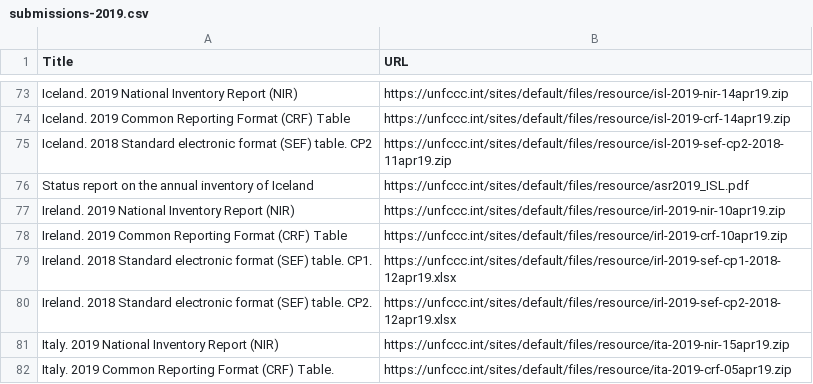
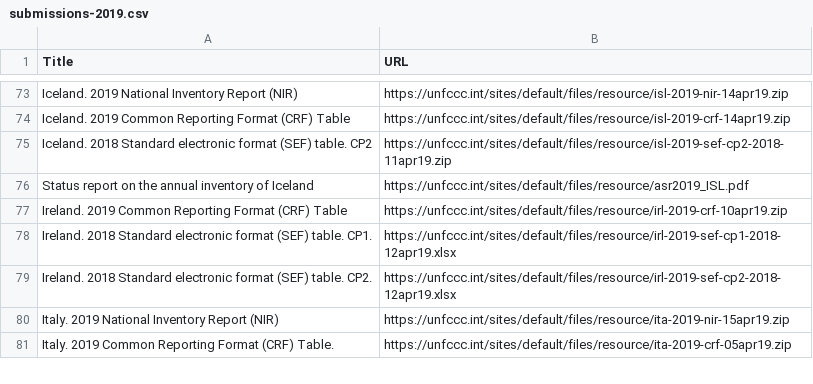
Before and after one commit to openclimatedata/national-inventory-submisions, a CSV file: data/submissions-2019.csv, drawn as a sheet; only a part is shown, gaps mark what is left out; the diff names each change by its address in the sheet, - before the commit and + after, or states it on an @@ line.

Commit message:
Update NIR submissions

```diff
--- a/data/submissions-2019.csv
+++ b/data/submissions-2019.csv
-row 77: Ireland. 2019 National Inventory Report (NIR) | https://unfccc.int/sites/default/files/resource/irl-2019-nir-10apr19.zip
```
